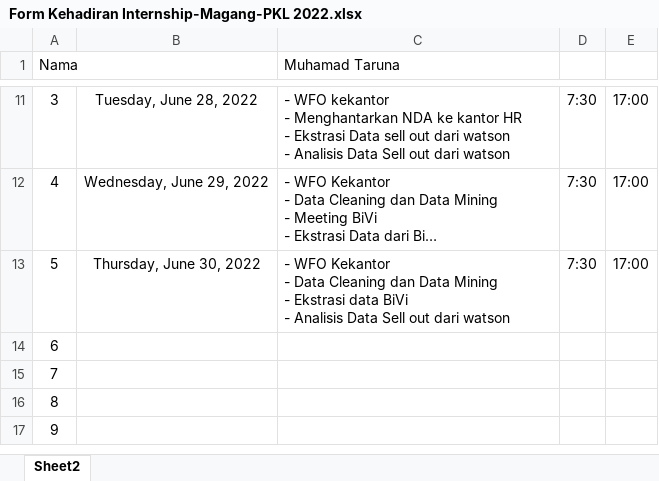
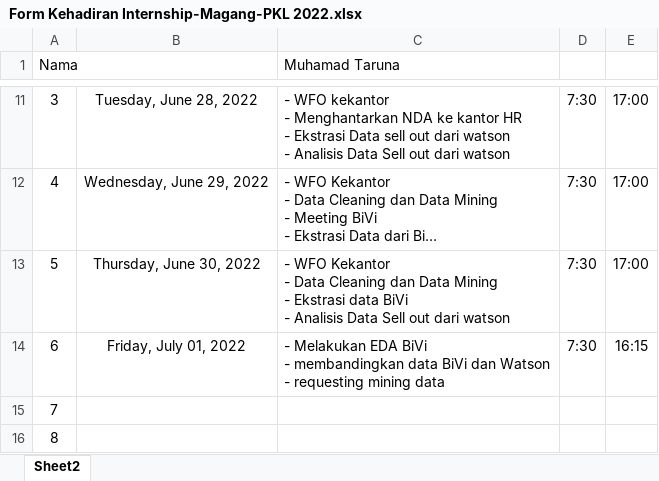
Before and after one commit to taruna0510/Magang, an Excel workbook: Form Kehadiran Internship-Magang-PKL 2022.xlsx, sheet Sheet2, drawn as a sheet; only a part is shown, gaps mark what is left out; the shorter side is filled out with more unchanged rows; long unchanged cells end in …; values as stored, in another font and other column widths than the file's, no borders; charts and pictures not drawn; ↵ is a line break in a cell; the diff names each change by its address in the sheet, - before the commit and + after, or states it on an @@ line.

Commit message:
update daily activities

```diff
--- a/Form Kehadiran Internship-Magang-PKL 2022.xlsx (sheet Sheet2)
+++ b/Form Kehadiran Internship-Magang-PKL 2022.xlsx (sheet Sheet2)
-B14: (empty)
+B14: Friday, July 01, 2022
-C14 (Muhamad Taruna): (empty)
+C14 (Muhamad Taruna): - Melakukan EDA BiVi ↵ - membandingkan data BiVi dan Watson ↵ - requesting mining data
-D14: (empty)
+D14: 7:30
-E14: (empty)
+E14: 16:15
```
